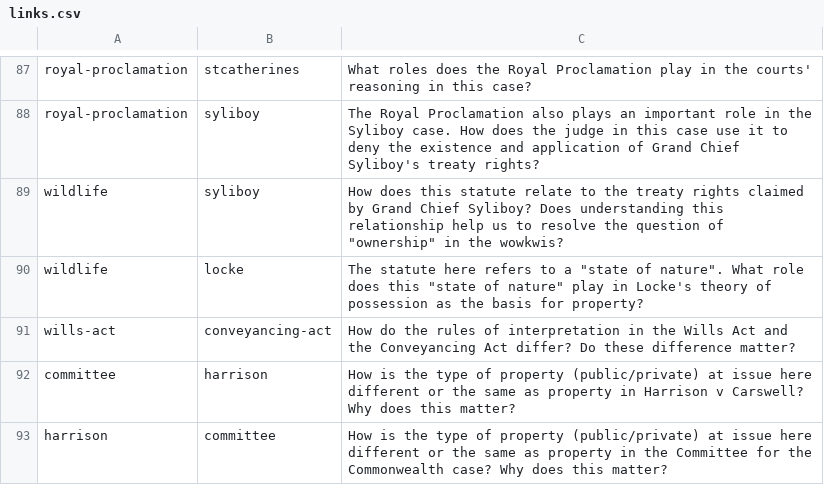
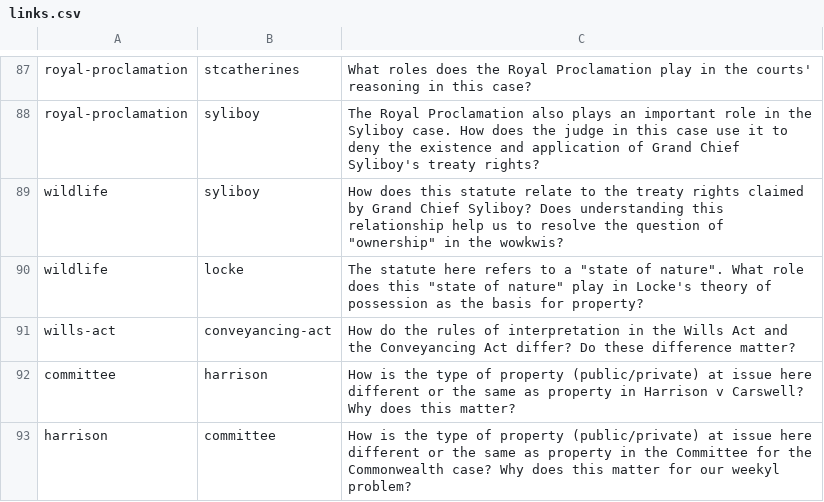
Before and after one commit to radish-es/casebook-property, a CSV file: assets/links.csv, drawn as a sheet; only a part is shown, gaps mark what is left out.

```diff
--- a/assets/links.csv
+++ b/assets/links.csv
@@ -92,2 +92,2 @@ wills-act,conveyancing-act,How do the rules of interpretation in the Wills Act a
 committee,harrison,How is the type of property (public/private) at issue here different or the same as property in Harrison v Carswell? Why does this matter?
-harrison,committee,How is the type of property (public/private) at issue here different or the same as property in the Committee for the Commonwealth case?  Why does this matter?
+harrison,committee,How is the type of property (public/private) at issue here different or the same as property in the Committee for the Commonwealth case?  Why does this matter for our weekyl problem?
```
Also changed, not shown: 11 other files.
